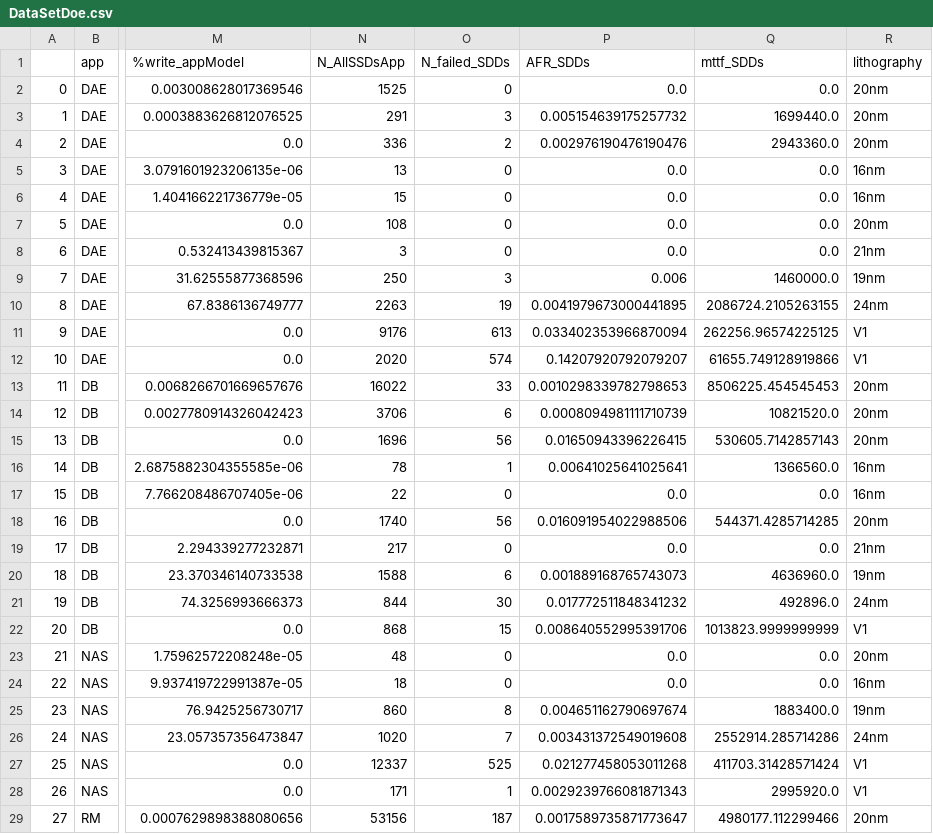
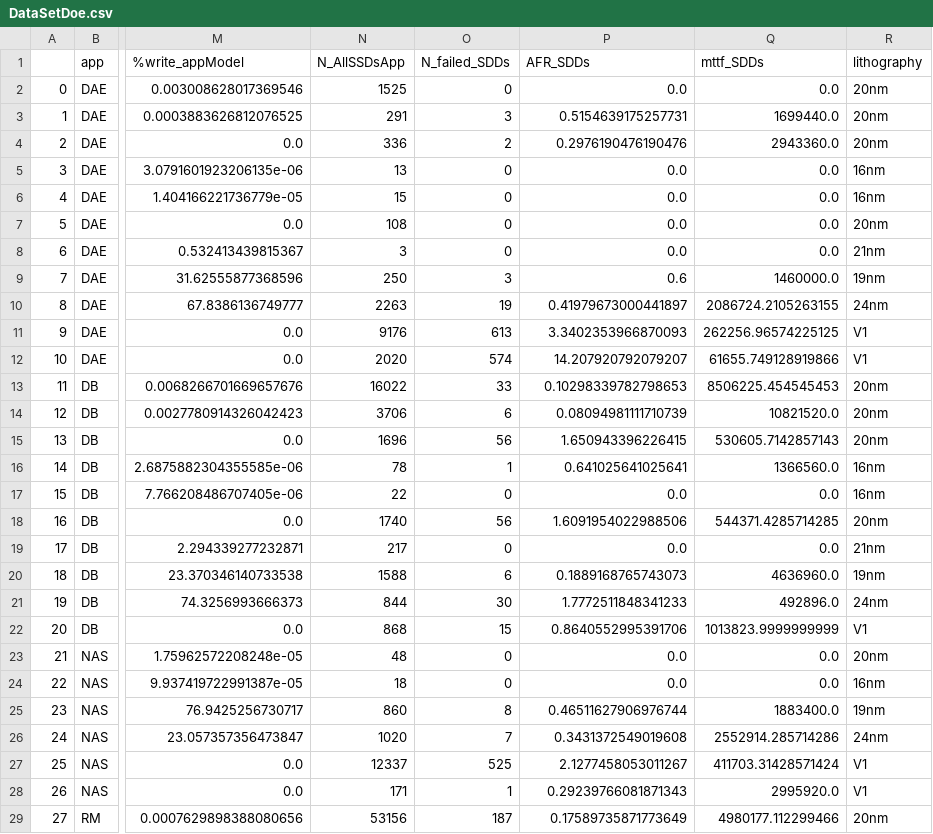
Before and after one commit to EricBorba/StorageFailurePredictor, a CSV file: DataSetDoe.csv, drawn as a sheet; only a part is shown, gaps mark what is left out; the diff covers the shown part only; the diff names each change by its address in the sheet, - before the commit and + after, or states it on an @@ line.

```diff
--- a/DataSetDoe.csv
+++ b/DataSetDoe.csv
-P3 (AFR_SDDs): 0.005154639175257732
+P3 (AFR_SDDs): 0.5154639175257731
-P4 (AFR_SDDs): 0.002976190476190476
+P4 (AFR_SDDs): 0.2976190476190476
-P9 (AFR_SDDs): 0.006
+P9 (AFR_SDDs): 0.6
-P10 (AFR_SDDs): 0.0041979673000441895
+P10 (AFR_SDDs): 0.41979673000441897
-P11 (AFR_SDDs): 0.033402353966870094
+P11 (AFR_SDDs): 3.3402353966870093
-P12 (AFR_SDDs): 0.14207920792079207
+P12 (AFR_SDDs): 14.207920792079207
-P13 (AFR_SDDs): 0.0010298339782798653
+P13 (AFR_SDDs): 0.10298339782798653
-P14 (AFR_SDDs): 0.0008094981111710739
+P14 (AFR_SDDs): 0.08094981111710739
-P15 (AFR_SDDs): 0.01650943396226415
+P15 (AFR_SDDs): 1.650943396226415
-P16 (AFR_SDDs): 0.00641025641025641
+P16 (AFR_SDDs): 0.641025641025641
-P18 (AFR_SDDs): 0.016091954022988506
+P18 (AFR_SDDs): 1.6091954022988506
-P20 (AFR_SDDs): 0.001889168765743073
+P20 (AFR_SDDs): 0.1889168765743073
-P21 (AFR_SDDs): 0.017772511848341232
+P21 (AFR_SDDs): 1.7772511848341233
-P22 (AFR_SDDs): 0.008640552995391706
+P22 (AFR_SDDs): 0.8640552995391706
-P25 (AFR_SDDs): 0.004651162790697674
+P25 (AFR_SDDs): 0.46511627906976744
-P26 (AFR_SDDs): 0.003431372549019608
+P26 (AFR_SDDs): 0.3431372549019608
-P27 (AFR_SDDs): 0.021277458053011268
+P27 (AFR_SDDs): 2.1277458053011267
-P28 (AFR_SDDs): 0.0029239766081871343
+P28 (AFR_SDDs): 0.29239766081871343
-P29 (AFR_SDDs): 0.0017589735871773647
+P29 (AFR_SDDs): 0.17589735871773649
```
Also changed, not shown: 59 edited cells elsewhere in this file, 1 other file.
